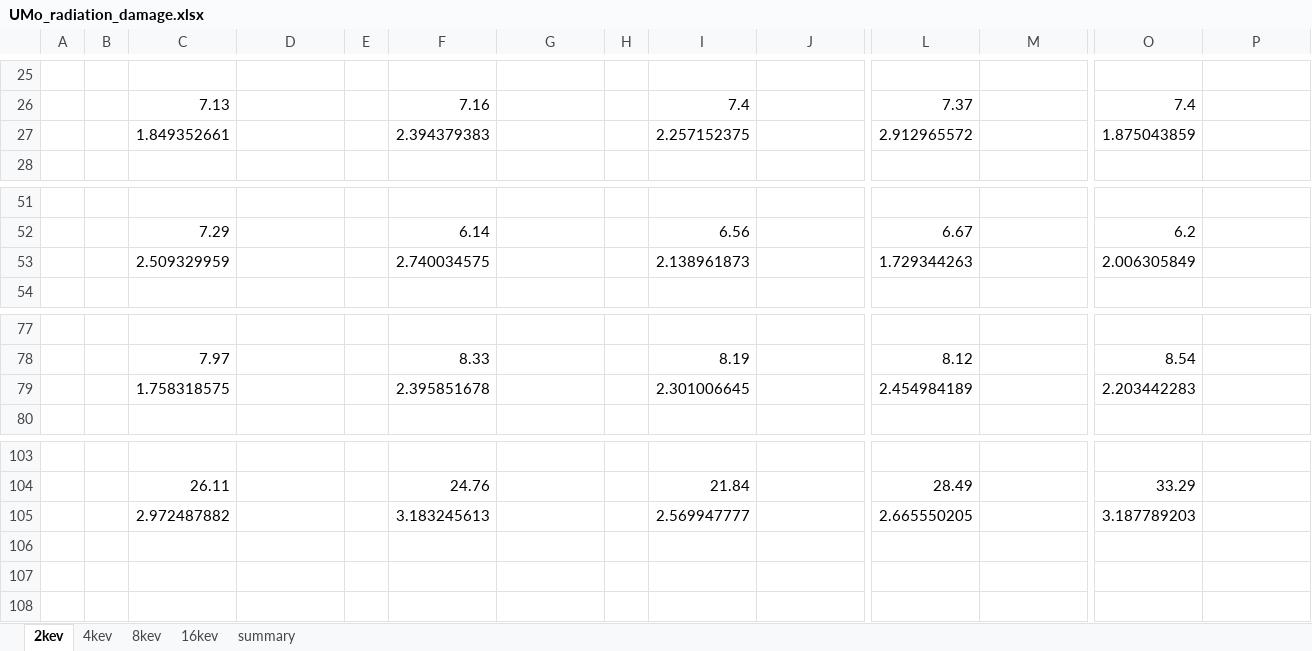
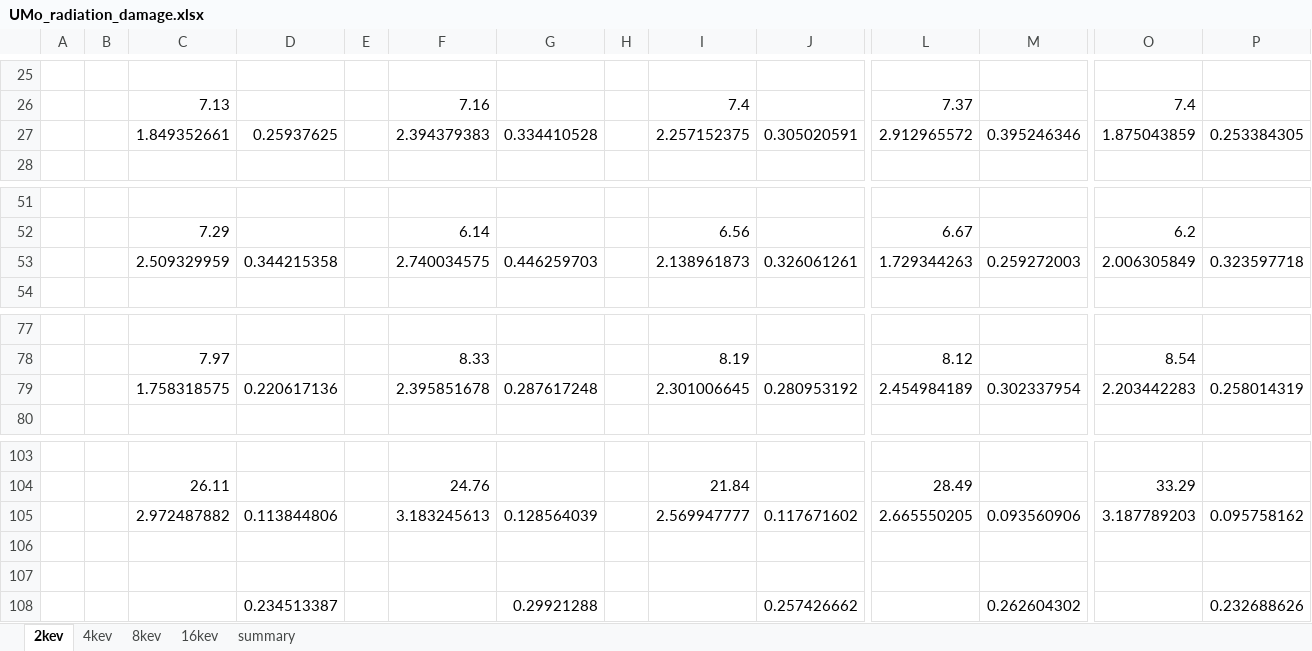
Before and after one commit to benbeeler/spreadsheets, an Excel workbook: USHPRR/UMo_radiation_damage.xlsx, sheet 2kev, drawn as a sheet; only a part is shown, gaps mark what is left out; values as stored, in another font and other column widths than the file's, no borders; addresses are those after the commit; rows hold the shown columns only; the diff names each change by its address in the sheet, - before the commit and + after, or states it on an @@ line.

```diff
--- a/USHPRR/UMo_radiation_damage.xlsx (sheet 2kev)
+++ b/USHPRR/UMo_radiation_damage.xlsx (sheet 2kev)
-D27: (empty)
+D27: 0.25937625
-G27: (empty)
+G27: 0.334410528
-J27: (empty)
+J27: 0.305020591
-M27: (empty)
+M27: 0.395246346
-P27: (empty)
+P27: 0.253384305
-D53: (empty)
+D53: 0.344215358
-G53: (empty)
+G53: 0.446259703
-J53: (empty)
+J53: 0.326061261
-M53: (empty)
+M53: 0.259272003
-P53: (empty)
+P53: 0.323597718
-D79: (empty)
+D79: 0.220617136
-G79: (empty)
+G79: 0.287617248
-J79: (empty)
+J79: 0.280953192
-M79: (empty)
+M79: 0.302337954
-P79: (empty)
+P79: 0.258014319
+row 105:  |  | 2.972487882 | 0.113844806 |  | 3.183245613 | 0.128564039 |  | 2.569947777 | 0.117671602 | 2.665550205 | 0.093560906 | 3.187789203 | 0.095758162
-row 106:  |  | 2.972487882 |  |  | 3.183245613 |  |  | 2.569947777 |  | 2.665550205 |  | 3.187789203
+row 106: (empty)
+row 107: (empty)
+row 108:  |  |  | 0.234513387 |  |  | 0.29921288 |  |  | 0.257426662 |  | 0.262604302 |  | 0.232688626
```
Also changed, not shown: sheet 16kev, USHPRR/UMo_defects_pressure_diffusion.xlsx.
